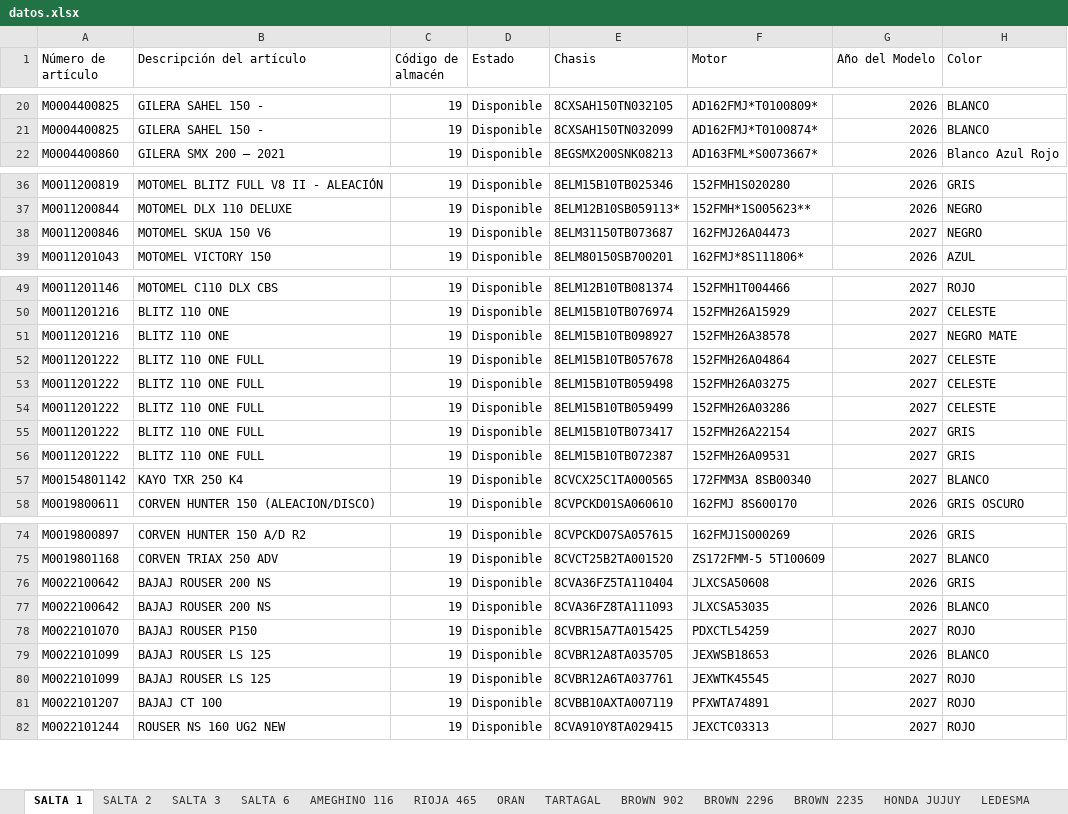
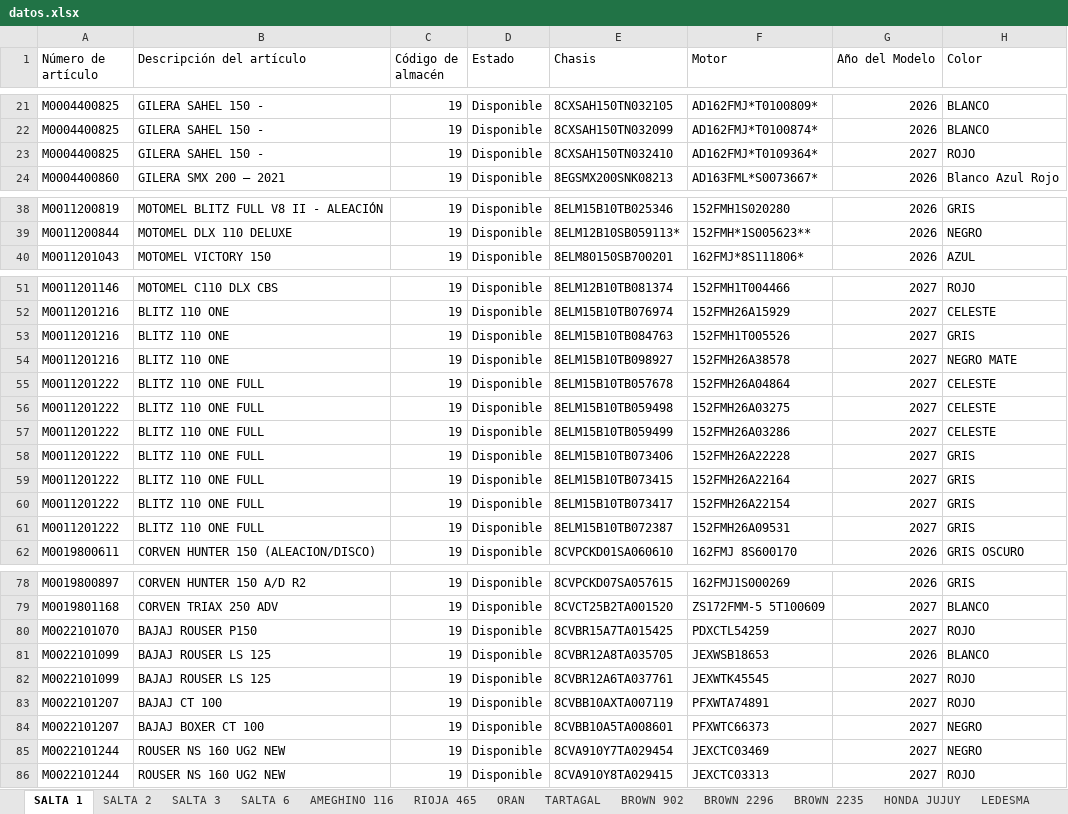
Before and after one commit to yuhmaksuc095-beep/logistica-jujuy, an Excel workbook: datos.xlsx, sheet SALTA 1, drawn as a sheet; only a part is shown, gaps mark what is left out; values as stored, in another font and other column widths than the file's, no borders; removed rows and columns are numbered as before the commit, all else as after; the diff covers the shown part only; the diff names each change by its address in the sheet, - before the commit and + after, or states it on an @@ line.

```diff
--- a/datos.xlsx (sheet SALTA 1)
+++ b/datos.xlsx (sheet SALTA 1)
+row 23: M0004400825 | GILERA SAHEL 150 - | 19 | Disponible | 8CXSAH150TN032410 | AD162FMJ*T0109364* | 2027 | ROJO
-row 38: M0011200846 | MOTOMEL SKUA 150 V6 | 19 | Disponible | 8ELM31150TB073687 | 162FMJ26A04473 | 2027 | NEGRO
+row 53: M0011201216 | BLITZ 110 ONE | 19 | Disponible | 8ELM15B10TB084763 | 152FMH1T005526 | 2027 | GRIS
+row 58: M0011201222 | BLITZ 110 ONE FULL | 19 | Disponible | 8ELM15B10TB073406 | 152FMH26A22228 | 2027 | GRIS
+row 59: M0011201222 | BLITZ 110 ONE FULL | 19 | Disponible | 8ELM15B10TB073415 | 152FMH26A22164 | 2027 | GRIS
-row 57: M00154801142 | KAYO TXR 250 K4 | 19 | Disponible | 8CVCX25C1TA000565 | 172FMM3A 8SB00340 | 2027 | BLANCO
-row 76: M0022100642 | BAJAJ ROUSER 200 NS | 19 | Disponible | 8CVA36FZ5TA110404 | JLXCSA50608 | 2026 | GRIS
-row 77: M0022100642 | BAJAJ ROUSER 200 NS | 19 | Disponible | 8CVA36FZ8TA111093 | JLXCSA53035 | 2026 | BLANCO
+row 84: M0022101207 | BAJAJ BOXER CT 100 | 19 | Disponible | 8CVBB10A5TA008601 | PFXWTC66373 | 2027 | NEGRO
+row 85: M0022101244 | ROUSER NS 160 UG2 NEW | 19 | Disponible | 8CVA910Y7TA029454 | JEXCTC03469 | 2027 | NEGRO
```
Also changed, not shown: 4 added rows and 2 removed rows elsewhere in this sheet, sheet COCHUCHAL, sheet RIOJA 465, sheet SAN PEDRO, sheet BROWN 2235, sheet SALTA 2, sheet BROWN 902, 7 more sheets.
